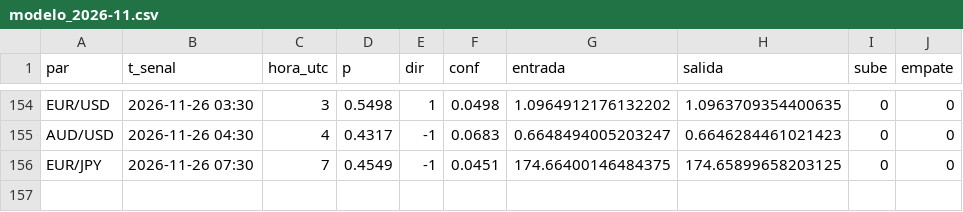
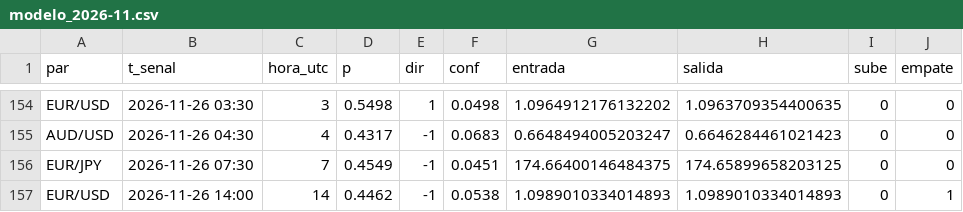
Before and after one commit to tucuman-ahorra/Senales, a CSV file: datos/modelo_2026-11.csv, drawn as a sheet; only a part is shown, gaps mark what is left out; the diff names each change by its address in the sheet, - before the commit and + after, or states it on an @@ line.

Commit message:
datos 2026-11-26 15:01

```diff
--- a/datos/modelo_2026-11.csv
+++ b/datos/modelo_2026-11.csv
+row 157: EUR/USD | 2026-11-26 14:00 | 14 | 0.4462 | -1 | 0.0538 | 1.0989010334014893 | 1.0989010334014893 | 0 | 1
```
Also changed, not shown: 3 other files.
